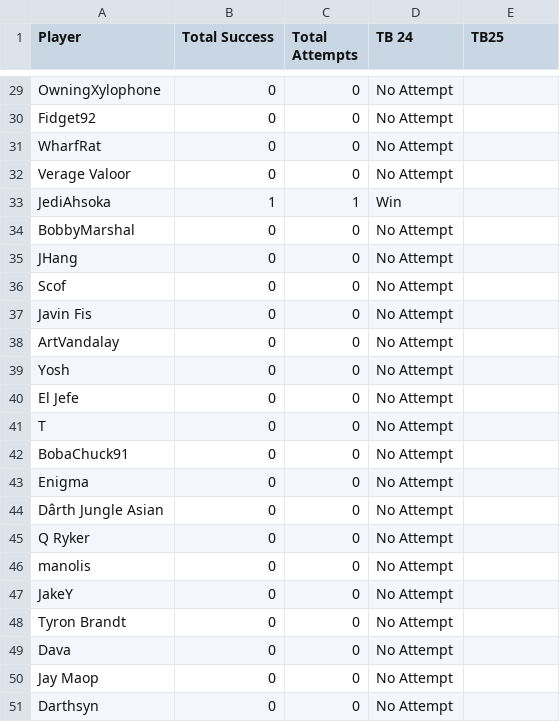
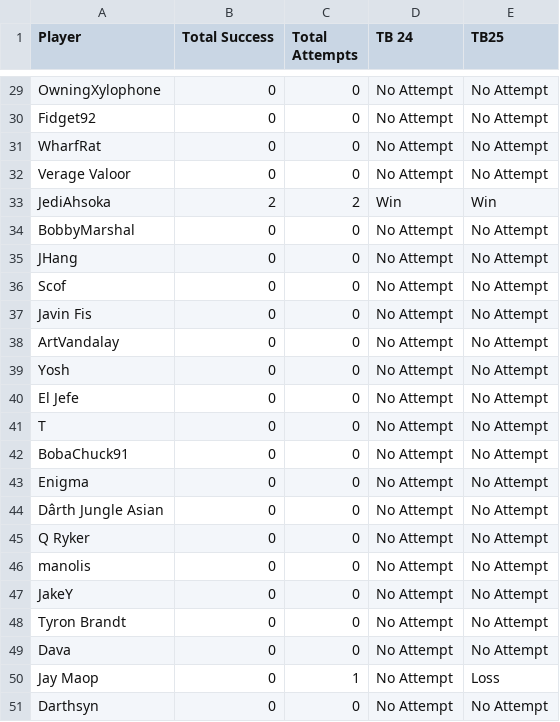
Before and after one commit to agriffinsd/tb_chewbooty, a CSV file: BSE/Zeffo/BSE - TB3 Planning - Zeffo.csv, drawn as a sheet; only a part is shown, gaps mark what is left out; the diff covers the shown part only; the diff names each change by its address in the sheet, - before the commit and + after, or states it on an @@ line.

```diff
--- a/BSE/Zeffo/BSE - TB3 Planning - Zeffo.csv
+++ b/BSE/Zeffo/BSE - TB3 Planning - Zeffo.csv
-E29:E32 (TB25): (empty)
+E29:E32 (TB25): No Attempt
-B33 (Total Success): 1
+B33 (Total Success): 2
-C33 (Total Attempts): 1
+C33 (Total Attempts): 2
-E33 (TB25): (empty)
+E33 (TB25): Win
-E34:E49 (TB25): (empty)
+E34:E49 (TB25): No Attempt
-C50 (Total Attempts): 0
+C50 (Total Attempts): 1
-E50 (TB25): (empty)
+E50 (TB25): Loss
-E51 (TB25): (empty)
+E51 (TB25): No Attempt
```
Also changed, not shown: 32 edited cells elsewhere in this file, BSE/reva/BSE - TB3 Planning - Reva.csv, 14 other files.
